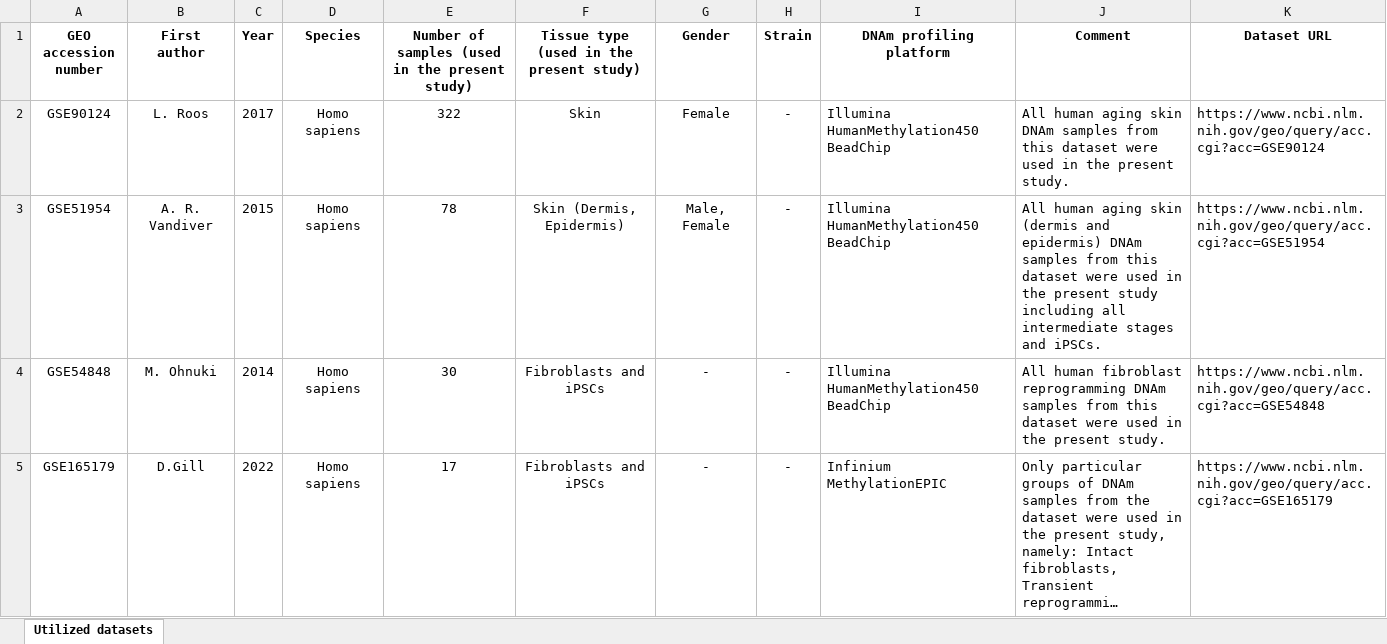
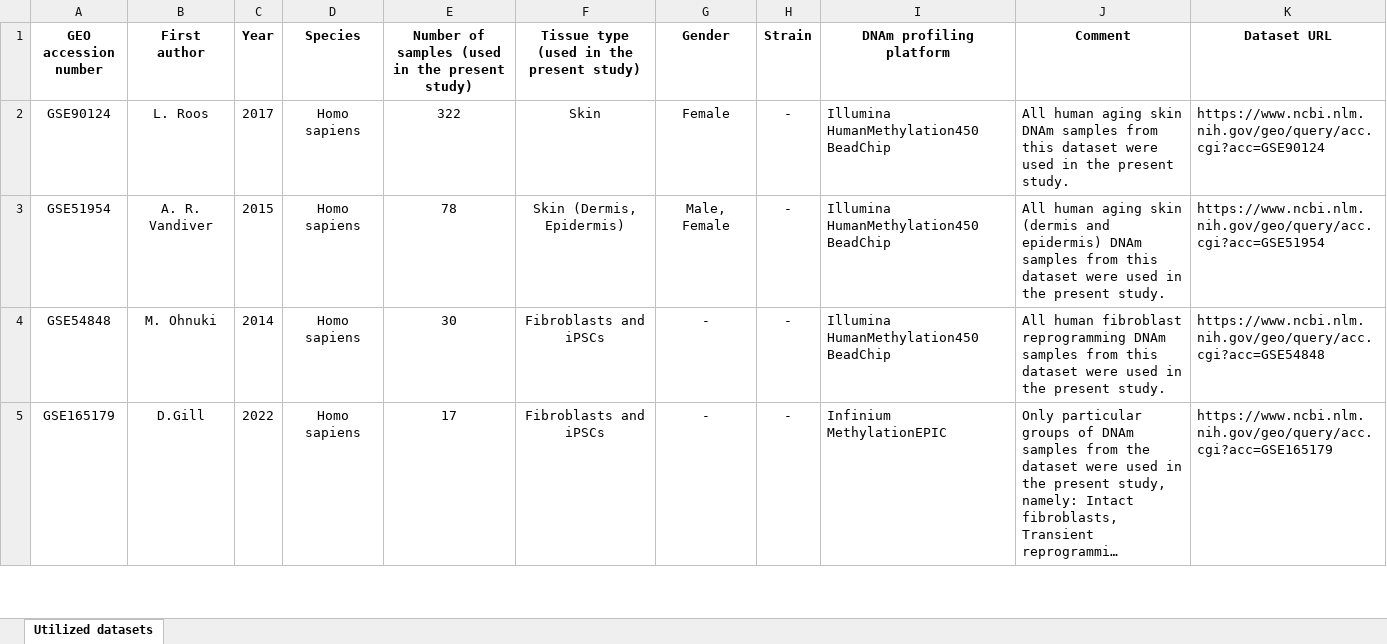
Before and after one commit to ComputationalAgingLab/reprogramming_ood, an Excel workbook: paper/Supplementary table 1.xlsx, sheet Utilized datasets, drawn as a sheet; only a part is shown; long unchanged cells end in …; values as stored, in another font and other column widths than the file's, no borders; the diff names each change by its address in the sheet, - before the commit and + after, or states it on an @@ line.

```diff
--- a/paper/Supplementary table 1.xlsx (sheet Utilized datasets)
+++ b/paper/Supplementary table 1.xlsx (sheet Utilized datasets)
-J3 (Comment): …the present study including all intermediate stages and iPSCs.
+J3 (Comment): …the present study.
```
Also changed, not shown: 6 other files.
